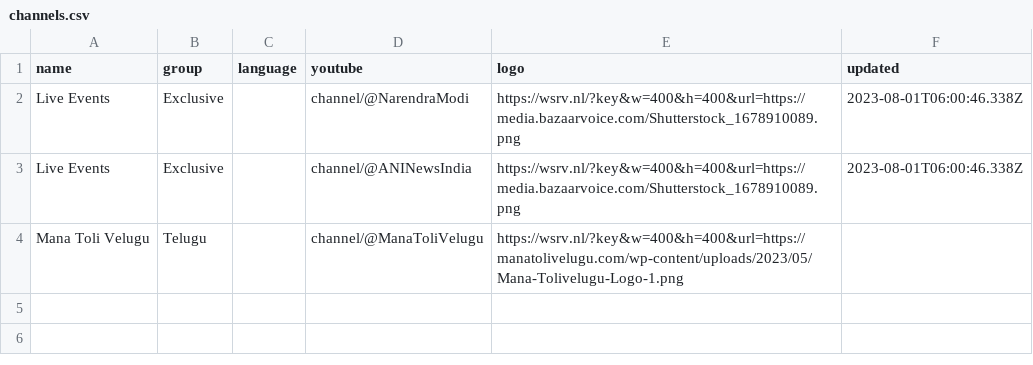
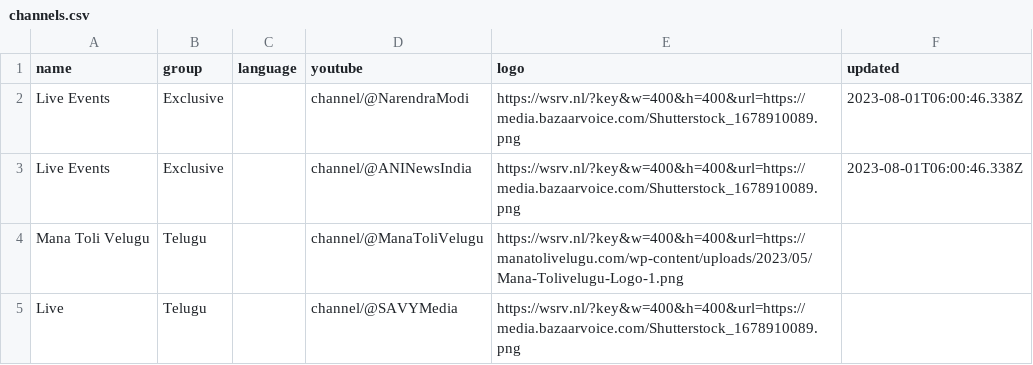
Before and after one commit to 757mnr/iptv-youtube-live, a CSV file: channels.csv, drawn as a sheet.

Commit message:
Update channels.csv

```diff
--- a/channels.csv
+++ b/channels.csv
@@ -4 +4,2 @@ Live Events ,Exclusive,,channel/@ANINewsIndia,https://wsrv.nl/?key&w=400&h=400&u
 Mana Toli Velugu ,Telugu,,channel/@ManaToliVelugu,https://wsrv.nl/?key&w=400&h=400&url=https://manatolivelugu.com/wp-content/uploads/2023/05/Mana-Tolivelugu-Logo-1.png,
+Live ,Telugu,,channel/@SAVYMedia,https://wsrv.nl/?key&w=400&h=400&url=https://media.bazaarvoice.com/Shutterstock_1678910089.png,
```
